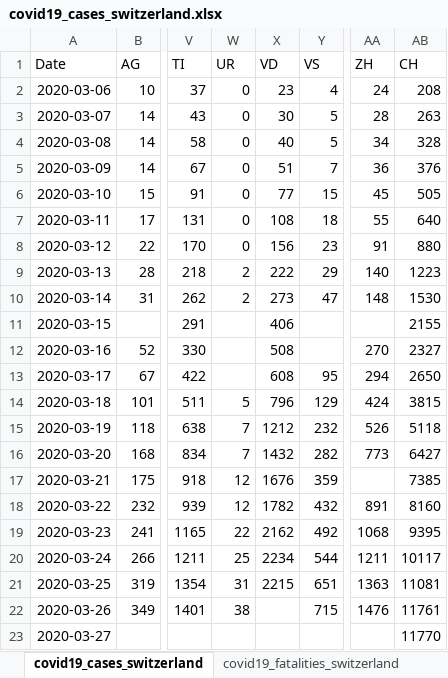
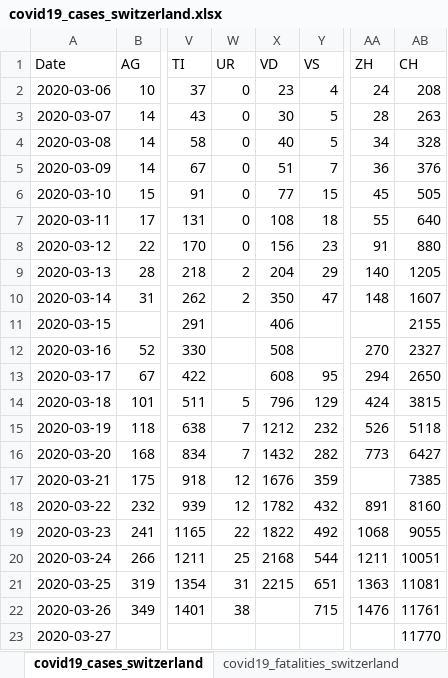
Before and after one commit to stat1x/covid19-cases-switzerland, an Excel workbook: covid19_cases_switzerland.xlsx, sheet covid19_cases_switzerland, drawn as a sheet; only a part is shown, gaps mark what is left out; values as stored, in another font and other column widths than the file's, no borders; the diff names each change by its address in the sheet, - before the commit and + after, or states it on an @@ line.

```diff
--- a/covid19_cases_switzerland.xlsx (sheet covid19_cases_switzerland)
+++ b/covid19_cases_switzerland.xlsx (sheet covid19_cases_switzerland)
-X9 (VD): 222
+X9 (VD): 204
-AB9 (CH): 1223
+AB9 (CH): 1205
-X10 (VD): 273
+X10 (VD): 350
-AB10 (CH): 1530
+AB10 (CH): 1607
-X19 (VD): 2162
+X19 (VD): 1822
-AB19 (CH): 9395
+AB19 (CH): 9055
-X20 (VD): 2234
+X20 (VD): 2168
-AB20 (CH): 10117
+AB20 (CH): 10051
```
Also changed, not shown: 2 other files.
